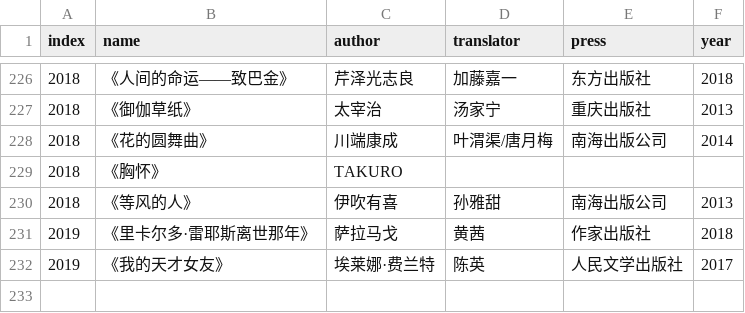
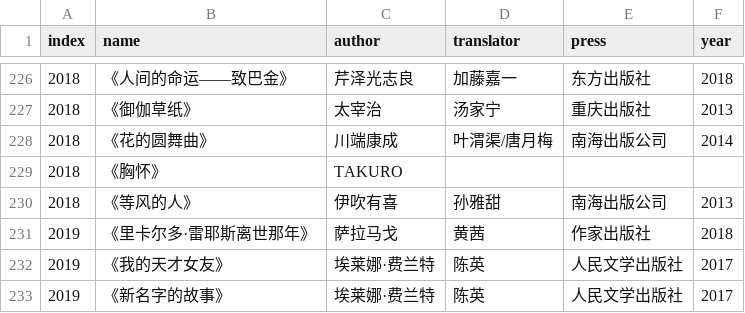
Before and after one commit to jubyshu/nagisaao, a CSV file: _data/books.csv, drawn as a sheet; only a part is shown, gaps mark what is left out; the diff names each change by its address in the sheet, - before the commit and + after, or states it on an @@ line.

Commit message:
new book read

```diff
--- a/_data/books.csv
+++ b/_data/books.csv
+row 233: 2019 | 《新名字的故事》 | 埃莱娜·费兰特 | 陈英 | 人民文学出版社 | 2017
```
Also changed, not shown: 1 other file.
